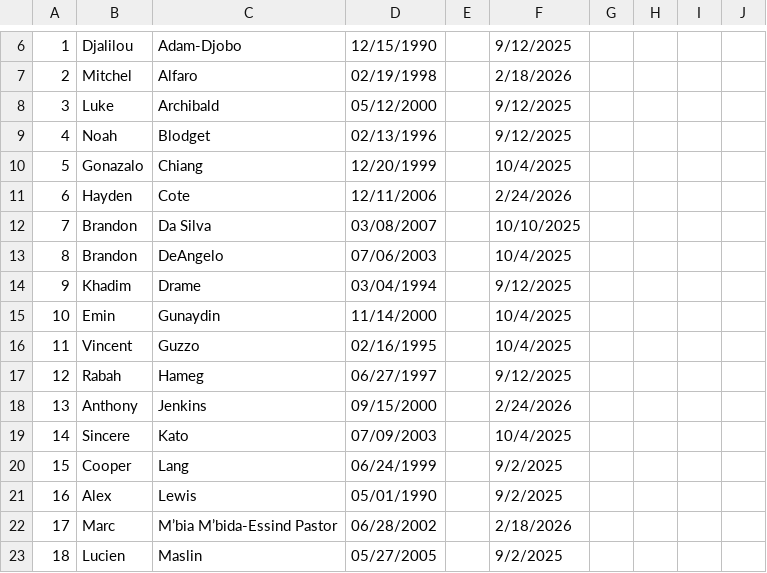
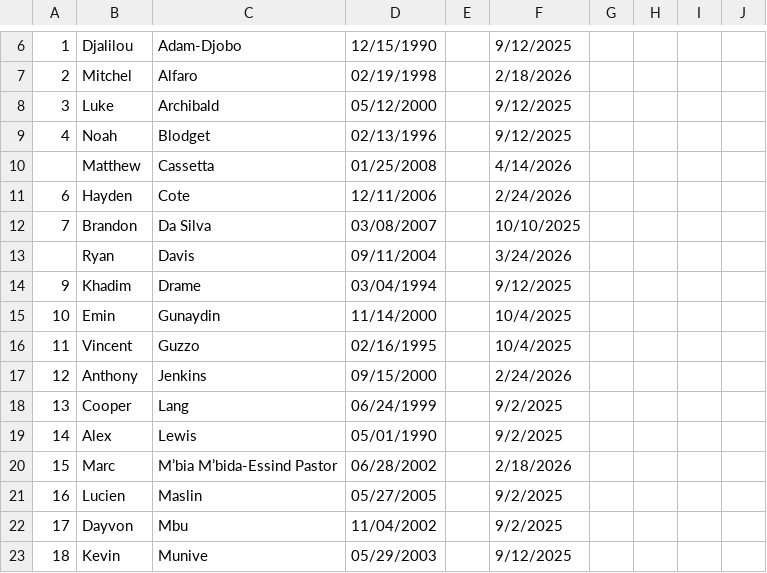
Before and after one commit to jbreslin33/footballhome, a CSV file: database/scraped-html/casa/roster-philadelphia-liga-1-oaklyn-ii.csv, drawn as a sheet; only a part is shown, gaps mark what is left out; removed rows and columns are numbered as before the commit, all else as after; the diff covers the shown part only; the diff names each change by its address in the sheet, - before the commit and + after, or states it on an @@ line.

```diff
--- a/database/scraped-html/casa/roster-philadelphia-liga-1-oaklyn-ii.csv
+++ b/database/scraped-html/casa/roster-philadelphia-liga-1-oaklyn-ii.csv
-row 10: 5 | Gonazalo | Chiang | 12/20/1999 |  | 10/4/2025
+row 10:  | Matthew | Cassetta | 01/25/2008 |  | 4/14/2026
-row 13: 8 | Brandon | DeAngelo | 07/06/2003 |  | 10/4/2025
+row 13:  | Ryan | Davis | 09/11/2004 |  | 3/24/2026
-B17: Rabah
+B17: Anthony
-C17: Hameg
+C17: Jenkins
-D17: 06/27/1997
+D17: 09/15/2000
-F17: 9/12/2025
+F17: 2/24/2026
-B18: Anthony
+B18: Cooper
-C18: Jenkins
+C18: Lang
-D18: 09/15/2000
+D18: 06/24/1999
-F18: 2/24/2026
+F18: 9/2/2025
-B19: Sincere
+B19: Alex
-C19: Kato
+C19: Lewis
-D19: 07/09/2003
+D19: 05/01/1990
-F19: 10/4/2025
+F19: 9/2/2025
-B20: Cooper
+B20: Marc
-C20: Lang
+C20: M’bia M’bida-Essind Pastor
-D20: 06/24/1999
+D20: 06/28/2002
-F20: 9/2/2025
+F20: 2/18/2026
-B21: Alex
+B21: Lucien
-C21: Lewis
+C21: Maslin
-D21: 05/01/1990
+D21: 05/27/2005
-B22: Marc
+B22: Dayvon
-C22: M’bia M’bida-Essind Pastor
+C22: Mbu
-D22: 06/28/2002
+D22: 11/04/2002
-F22: 2/18/2026
+F22: 9/2/2025
-B23: Lucien
+B23: Kevin
-C23: Maslin
+C23: Munive
-D23: 05/27/2005
+D23: 05/29/2003
-F23: 9/2/2025
+F23: 9/12/2025
```
Also changed, not shown: 1 removed row and 38 edited cells elsewhere in this file, database/scraped-html/casa/roster-philadelphia-liga-1-ade-united.csv, database/scraped-html/casa/roster-philadelphia-liga-1-persepolis-i.csv, 54 other files.
